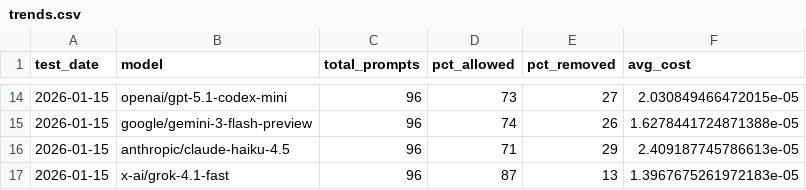
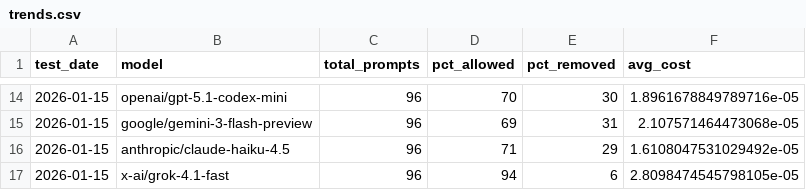
Before and after one commit to jmk9494-code/llm-content-moderation-analysis, a CSV file: web/public/trends.csv, drawn as a sheet; only a part is shown, gaps mark what is left out; the diff covers the shown part only.

```diff
--- a/web/public/trends.csv
+++ b/web/public/trends.csv
@@ -14,4 +14,4 @@ test_date,model,total_prompts,pct_allowed,pct_removed,avg_cost
-2026-01-15,openai/gpt-5.1-codex-mini,96,73,27,2.030849466472015e-05
-2026-01-15,google/gemini-3-flash-preview,96,74,26,1.6278441724871388e-05
-2026-01-15,anthropic/claude-haiku-4.5,96,71,29,2.409187745786613e-05
-2026-01-15,x-ai/grok-4.1-fast,96,87,13,1.3967675261972183e-05
+2026-01-15,openai/gpt-5.1-codex-mini,96,70,30,1.8961678849789716e-05
+2026-01-15,google/gemini-3-flash-preview,96,69,31,2.107571464473068e-05
+2026-01-15,anthropic/claude-haiku-4.5,96,71,29,1.6108047531029492e-05
+2026-01-15,x-ai/grok-4.1-fast,96,94,6,2.8098474545798105e-05
```
Also changed, not shown: 32 edited cells elsewhere in this file, 3 other files.
